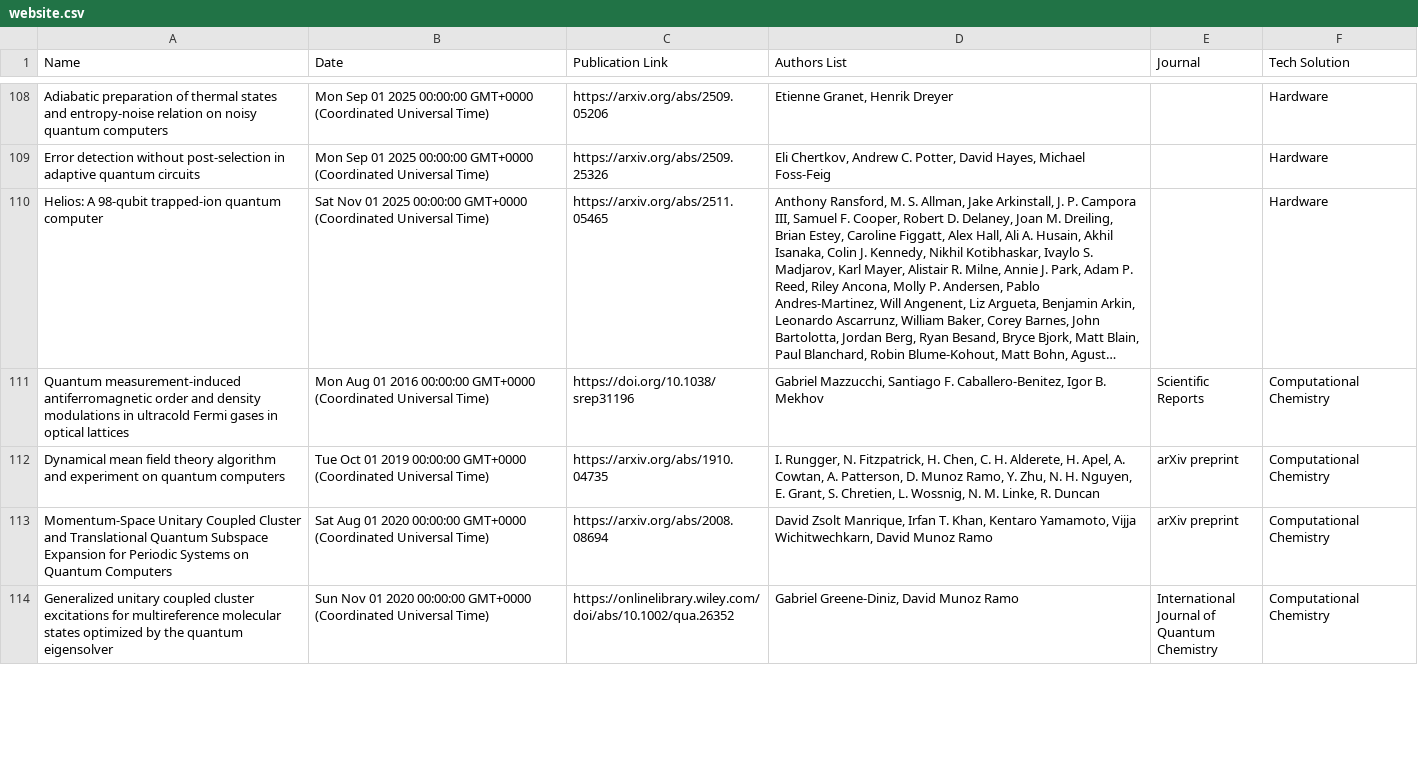
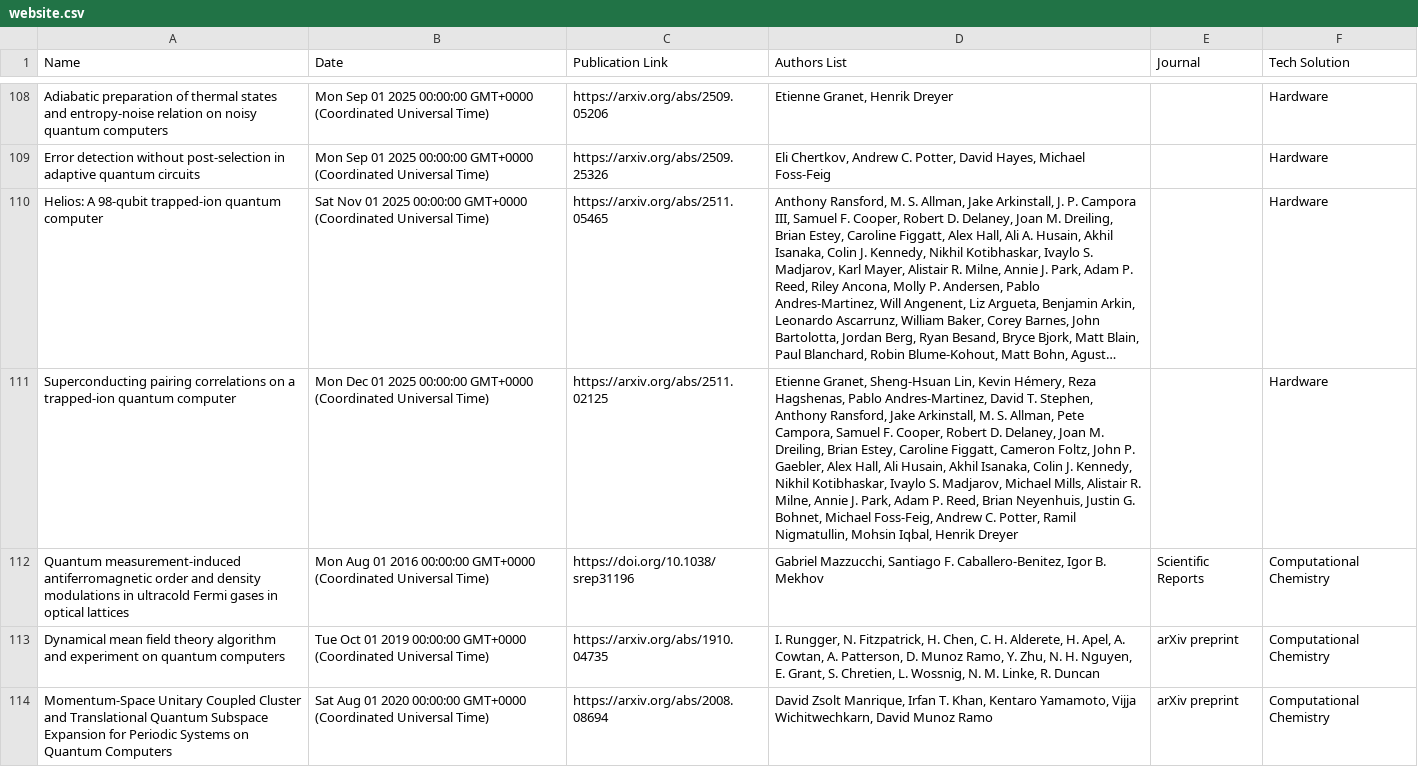
Before and after one commit to Quantinuum/quantinuum-publications, a CSV file: csv/website.csv, drawn as a sheet; only a part is shown, gaps mark what is left out; the shorter side is filled out with more unchanged rows; long unchanged cells end in …; the diff names each change by its address in the sheet, - before the commit and + after, or states it on an @@ line.

```diff
--- a/csv/website.csv
+++ b/csv/website.csv
+row 111: Superconducting pairing correlations on a trapped-ion quantum computer | Mon Dec 01 2025 00:00:00 GMT+0000 (Coordinated Universal Time) | https://arxiv.org/abs/2511.02125 | Etienne Granet, Sheng-Hsuan Lin, Kevin Hémery, Reza Hagshenas, Pablo Andres-Martinez, David T. Stephen, Anthony Ransford, Jake Arkinstall, M. S. Allman, Pete Campora, Samuel F. Cooper, Robert D. Delaney, Joan M. Dreiling, Brian Estey, Caroline Figgatt, Cameron Foltz, John P. Gaebler, Alex Hall, Ali Husain, Akhil Isanaka, Colin J. Kennedy, Nikhil Kotibhaskar, Ivaylo S. Madjarov, Michael Mills, Alistair R. Milne, Annie J. Park, Adam P. Reed, Brian Neyenhuis, Justin G. Bohnet, Michael Foss-Feig, Andrew C. Potter, Ramil Nigmatullin, Mohsin Iqbal, Henrik Dreyer |  | Hardware
```
Also changed, not shown: csv/hardware-articles.csv, csv/hardware-citations.csv, 2 other files.
